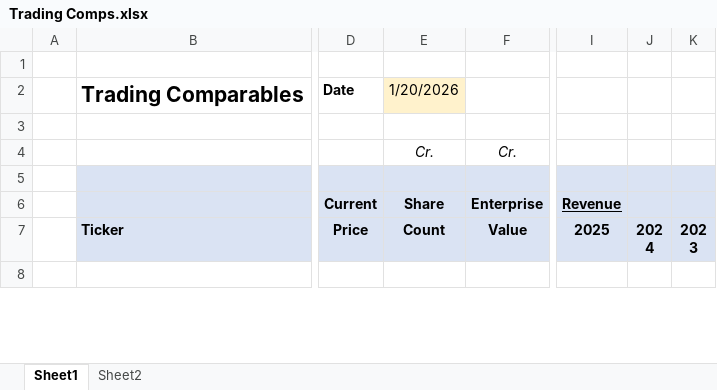
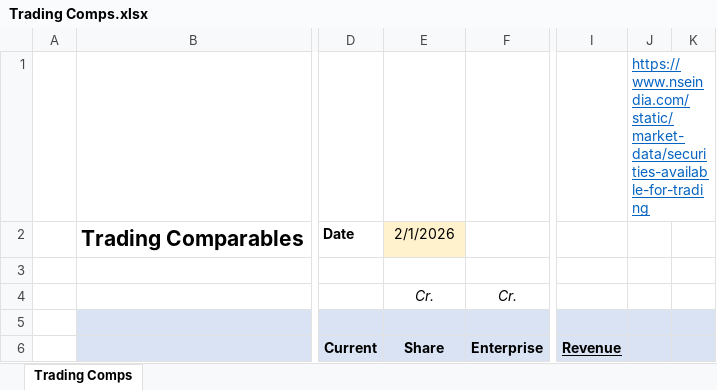
Before and after one commit to mister-raj/Trading-Comp, an Excel workbook: Trading Comps.xlsx, sheet Trading Comps, drawn as a sheet; only a part is shown, gaps mark what is left out; the shorter side is filled out with more unchanged rows; values as stored, in another font and other column widths than the file's, no borders; conditional formats not drawn; the diff covers the shown part only; the diff names each change by its address in the sheet, - before the commit and + after, or states it on an @@ line.

Commit message:
Add files via upload

```diff
--- a/Trading Comps.xlsx (sheet Trading Comps)
+++ b/Trading Comps.xlsx (sheet Trading Comps)
-sheet tab: Sheet1
+sheet tab: Trading Comps
-sheet tab: Sheet2
-J1: (empty)
+J1: https://www.nseindia.com/static/market-data/securities-available-for-trading
-E2 (Share): 1/20/2026
+E2 (Share): 2/1/2026
```
Also changed, not shown: 18 added rows and 15 removed rows elsewhere in this sheet.
